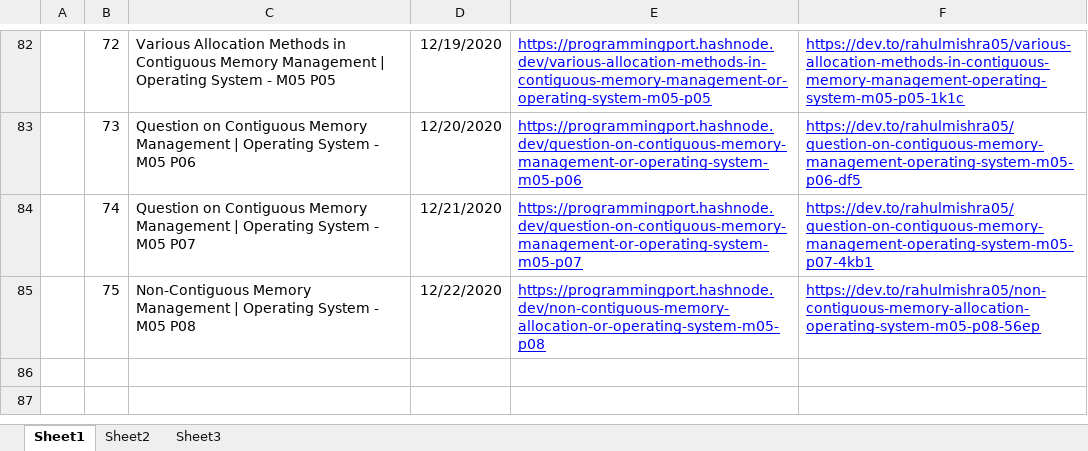
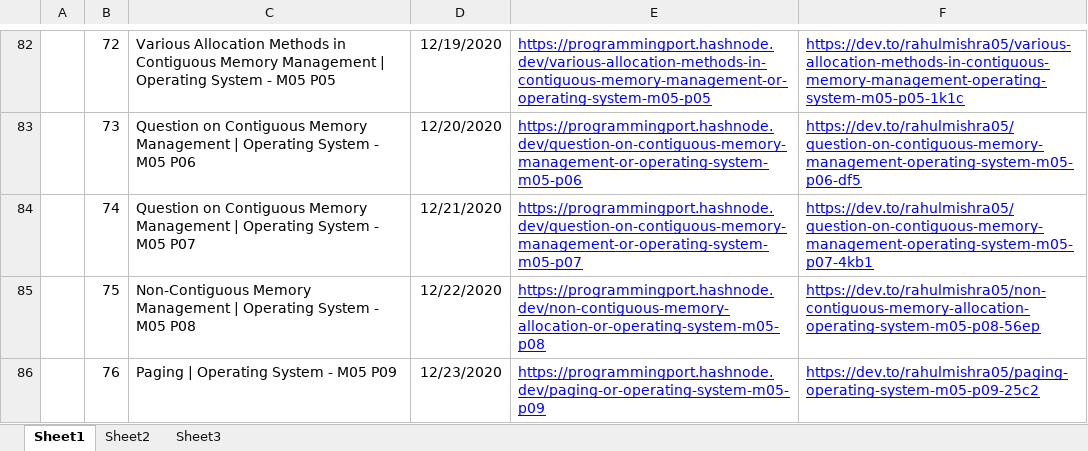
Before and after one commit to rahulMishra05/Blog, an Excel workbook: Log_of_all_Blogs.xlsx, sheet Sheet1, drawn as a sheet; only a part is shown, gaps mark what is left out; values as stored, in another font and other column widths than the file's, no borders; charts and pictures and table styles not drawn; the diff names each change by its address in the sheet, - before the commit and + after, or states it on an @@ line.

Commit message:
Log file upadted, with links of POst76

```diff
--- a/Log_of_all_Blogs.xlsx (sheet Sheet1)
+++ b/Log_of_all_Blogs.xlsx (sheet Sheet1)
+row 86:  | 76 | Paging | Operating System - M05 P09 | 12/23/2020 | https://programmingport.hashnode.dev/paging-or-operating-system-m05-p09 | https://dev.to/rahulmishra05/paging-operating-system-m05-p09-25c2
```
